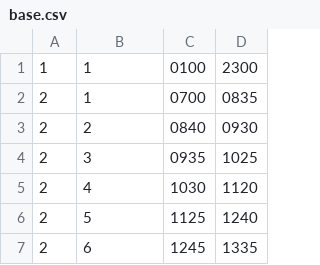
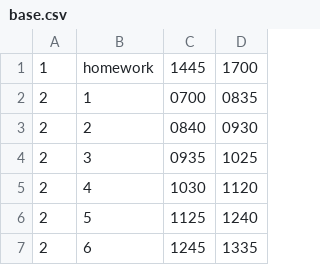
Before and after one commit to tlaqua/flhstl, a CSV file: base.csv, drawn as a sheet; only a part is shown; removed rows and columns are numbered as before the commit, all else as after; the diff names each change by its address in the sheet, - before the commit and + after, or states it on an @@ line.

Commit message:
Update base.csv

```diff
--- a/base.csv
+++ b/base.csv
-row 1: 1 | 1 | 0100 | 2300
+row 1: 1 | homework | 1445 | 1700
```
